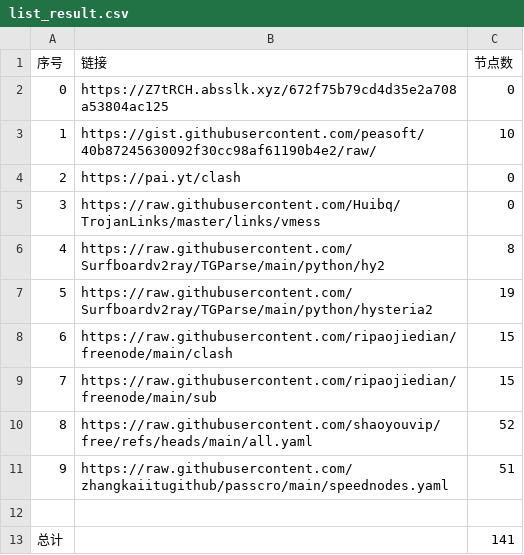
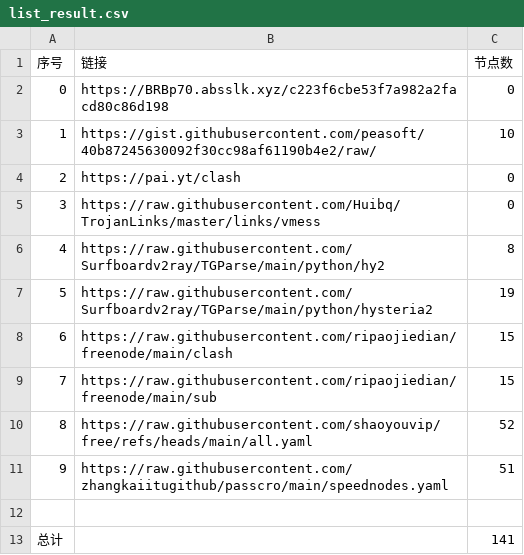
Before and after one commit to lukea99/nwalls, a CSV file: list_result.csv, drawn as a sheet.

```diff
--- a/list_result.csv
+++ b/list_result.csv
@@ -1,3 +1,3 @@
 序号,链接,节点数
-0,https://Z7tRCH.absslk.xyz/672f75b79cd4d35e2a708a53804ac125,0
+0,https://BRBp70.absslk.xyz/c223f6cbe53f7a982a2facd80c86d198,0
 1,https://gist.githubusercontent.com/peasoft/40b87245630092f30cc98af61190b4e2/raw/,10
```
Also changed, not shown: 4 other files.
